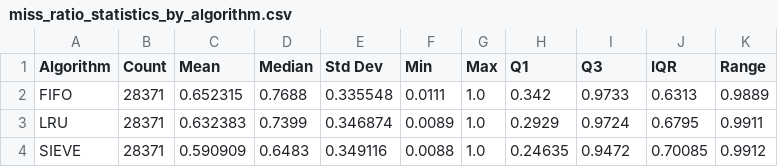
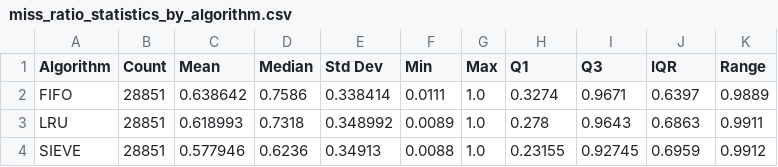
Before and after one commit to laustam/cache-eviction-thesis, a CSV file: tables/miss_ratio_statistics_by_algorithm.csv, drawn as a sheet.

```diff
--- a/tables/miss_ratio_statistics_by_algorithm.csv
+++ b/tables/miss_ratio_statistics_by_algorithm.csv
@@ -1,4 +1,4 @@
 Algorithm,Count,Mean,Median,Std Dev,Min,Max,Q1,Q3,IQR,Range
-FIFO,28371,0.652315,0.7688,0.335548,0.0111,1.0,0.342,0.9733,0.6313,0.9889
-LRU,28371,0.632383,0.7399,0.346874,0.0089,1.0,0.2929,0.9724,0.6795,0.9911
-SIEVE,28371,0.590909,0.6483,0.349116,0.0088,1.0,0.24635,0.9472,0.70085,0.9912
+FIFO,28851,0.638642,0.7586,0.338414,0.0111,1.0,0.3274,0.9671,0.6397,0.9889
+LRU,28851,0.618993,0.7318,0.348992,0.0089,1.0,0.278,0.9643,0.6863,0.9911
+SIEVE,28851,0.577946,0.6236,0.34913,0.0088,1.0,0.23155,0.92745,0.6959,0.9912
```
Also changed, not shown: tables/mean_miss_ratio_by_algorithm_alpha.csv, 7 other files.
